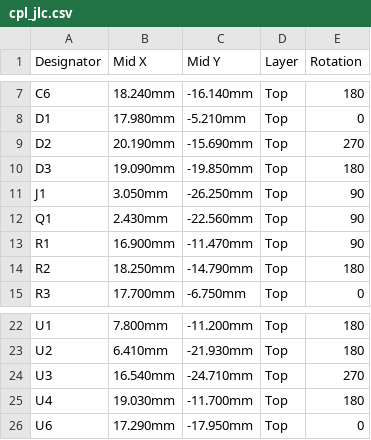
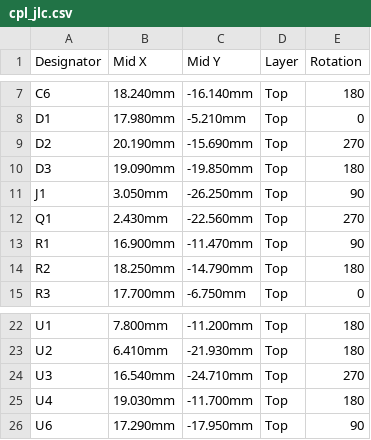
Before and after one commit to PZero/SwimTimer, a CSV file: hardware/nrf52840/kicad/jlc/v0.5_swimtag_economica/cpl_jlc.csv, drawn as a sheet; only a part is shown, gaps mark what is left out.

```diff
--- a/hardware/nrf52840/kicad/jlc/v0.5_swimtag_economica/cpl_jlc.csv
+++ b/hardware/nrf52840/kicad/jlc/v0.5_swimtag_economica/cpl_jlc.csv
@@ -11,3 +11,3 @@ D3,19.090mm,-19.850mm,Top,180
 J1,3.050mm,-26.250mm,Top,90
-Q1,2.430mm,-22.560mm,Top,90
+Q1,2.430mm,-22.560mm,Top,270
 R1,16.900mm,-11.470mm,Top,90
@@ -25,2 +25,2 @@ U3,16.540mm,-24.710mm,Top,270
 U4,19.030mm,-11.700mm,Top,180
-U6,17.290mm,-17.950mm,Top,0
+U6,17.290mm,-17.950mm,Top,90
```
Also changed, not shown: 21 other files.
